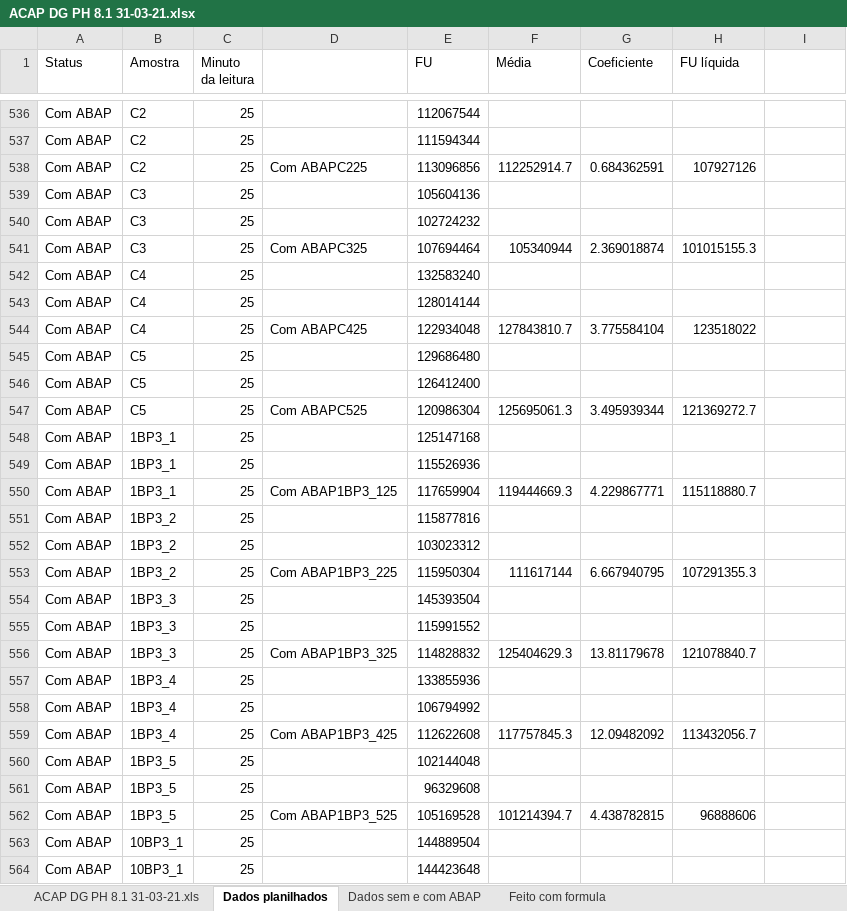
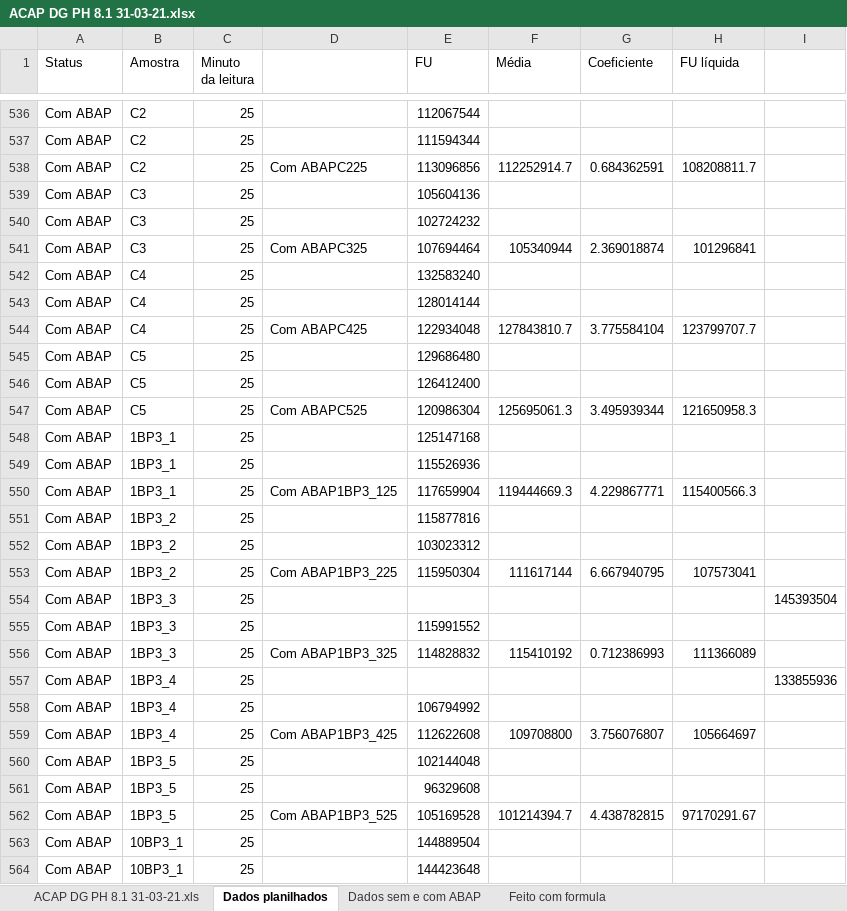
Before and after one commit to abaldezjr/rep-doc, an Excel workbook: doc/ACAP DG PH 8.1 31-03-21.xlsx, sheet Dados planilhados, drawn as a sheet; only a part is shown, gaps mark what is left out; values as stored, in another font and other column widths than the file's, no cell formats; the diff covers the shown part only; the diff names each change by its address in the sheet, - before the commit and + after, or states it on an @@ line.

```diff
--- a/doc/ACAP DG PH 8.1 31-03-21.xlsx (sheet Dados planilhados)
+++ b/doc/ACAP DG PH 8.1 31-03-21.xlsx (sheet Dados planilhados)
-H538 (FU líquida): 107927126
+H538 (FU líquida): 108208811.7
-H541 (FU líquida): 101015155.3
+H541 (FU líquida): 101296841
-H544 (FU líquida): 123518022
+H544 (FU líquida): 123799707.7
-H547 (FU líquida): 121369272.7
+H547 (FU líquida): 121650958.3
-H550 (FU líquida): 115118880.7
+H550 (FU líquida): 115400566.3
-H553 (FU líquida): 107291355.3
+H553 (FU líquida): 107573041
-E554 (FU): 145393504
+E554 (FU): (empty)
-I554: (empty)
+I554: 145393504
-F556 (Média): 125404629.3
+F556 (Média): 115410192
-G556 (Coeficiente): 13.81179678
+G556 (Coeficiente): 0.712386993
-H556 (FU líquida): 121078840.7
+H556 (FU líquida): 111366089
-E557 (FU): 133855936
+E557 (FU): (empty)
-I557: (empty)
+I557: 133855936
-F559 (Média): 117757845.3
+F559 (Média): 109708800
-G559 (Coeficiente): 12.09482092
+G559 (Coeficiente): 3.756076807
-H559 (FU líquida): 113432056.7
+H559 (FU líquida): 105664697
-H562 (FU líquida): 96888606
+H562 (FU líquida): 97170291.67
```
Also changed, not shown: 335 edited cells elsewhere in this sheet, sheet Dados sem e com ABAP, sheet Feito com formula, cell formats, charts or pictures, 1 other file.
